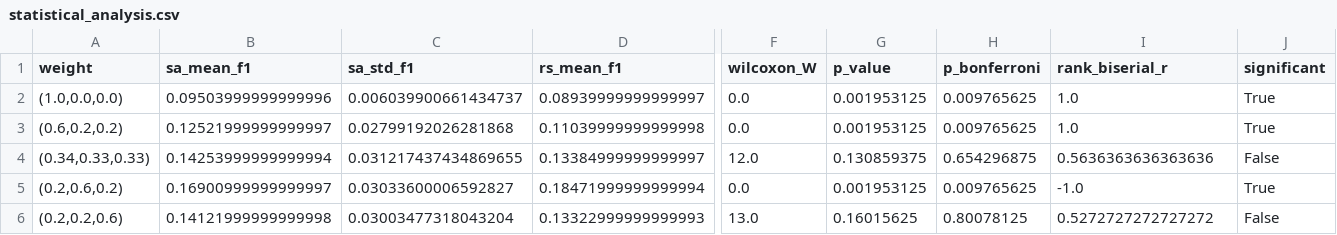
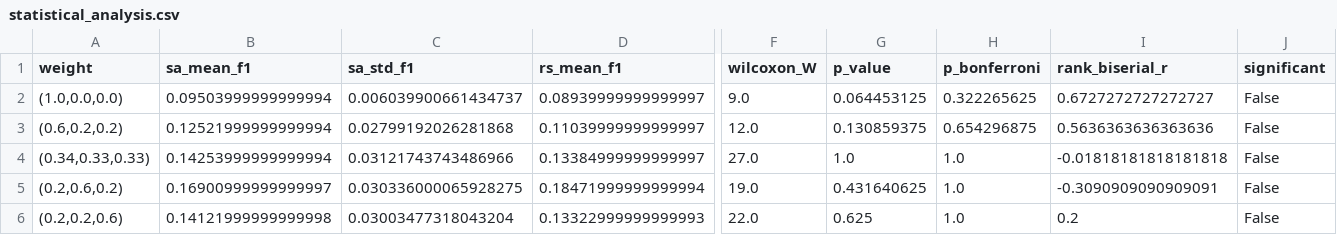
Before and after one commit to WagnerVic/evolutionary-nas-multiobjective, a CSV file: results/statistical_analysis.csv, drawn as a sheet; only a part is shown, gaps mark what is left out; the diff covers the shown part only; the diff names each change by its address in the sheet, - before the commit and + after, or states it on an @@ line.

Commit message:
fix(analise): corrige pareamento do teste estatistico e scatters de validacao
- generate_figures.py: o teste de Wilcoxon passa a parear por semente
  (merge on=seed), em vez de ordenar os vetores — pareamento correto
  exigido para o signed-rank pareado
- scatters de validacao (fig4/fig5): removida a LeNet-5, cujo f1 e medido
  no teste e nao na validacao, evitando mistura de eixos nao comparaveis;
  a comparacao com a LeNet-5 permanece na fig3 (acuracia no teste)
- regenerados results/statistical_analysis.csv e fig4/fig5/fig6

```diff
--- a/results/statistical_analysis.csv
+++ b/results/statistical_analysis.csv
-B2 (sa_mean_f1): 0.09503999999999996
+B2 (sa_mean_f1): 0.09503999999999994
-F2 (wilcoxon_W): 0.0
+F2 (wilcoxon_W): 9.0
-G2 (p_value): 0.001953125
+G2 (p_value): 0.064453125
-H2 (p_bonferroni): 0.009765625
+H2 (p_bonferroni): 0.322265625
-I2 (rank_biserial_r): 1.0
+I2 (rank_biserial_r): 0.6727272727272727
-J2:J3 (significant): True
+J2:J3 (significant): False
-B3 (sa_mean_f1): 0.12521999999999997
+B3 (sa_mean_f1): 0.12521999999999994
-D3 (rs_mean_f1): 0.11039999999999998
+D3 (rs_mean_f1): 0.11039999999999997
-F3 (wilcoxon_W): 0.0
+F3 (wilcoxon_W): 12.0
-G3 (p_value): 0.001953125
+G3 (p_value): 0.130859375
-H3 (p_bonferroni): 0.009765625
+H3 (p_bonferroni): 0.654296875
-I3 (rank_biserial_r): 1.0
+I3 (rank_biserial_r): 0.5636363636363636
-C4 (sa_std_f1): 0.031217437434869655
+C4 (sa_std_f1): 0.03121743743486966
-F4 (wilcoxon_W): 12.0
+F4 (wilcoxon_W): 27.0
-G4 (p_value): 0.130859375
+G4 (p_value): 1.0
-H4 (p_bonferroni): 0.654296875
+H4 (p_bonferroni): 1.0
-I4 (rank_biserial_r): 0.5636363636363636
+I4 (rank_biserial_r): -0.01818181818181818
-C5 (sa_std_f1): 0.03033600006592827
+C5 (sa_std_f1): 0.030336000065928275
-F5 (wilcoxon_W): 0.0
+F5 (wilcoxon_W): 19.0
-G5 (p_value): 0.001953125
+G5 (p_value): 0.431640625
-H5 (p_bonferroni): 0.009765625
+H5 (p_bonferroni): 1.0
-I5 (rank_biserial_r): -1.0
+I5 (rank_biserial_r): -0.3090909090909091
-J5 (significant): True
+J5 (significant): False
-F6 (wilcoxon_W): 13.0
+F6 (wilcoxon_W): 22.0
-G6 (p_value): 0.16015625
+G6 (p_value): 0.625
-H6 (p_bonferroni): 0.80078125
+H6 (p_bonferroni): 1.0
-I6 (rank_biserial_r): 0.5272727272727272
+I6 (rank_biserial_r): 0.2
```
Also changed, not shown: 1 edited cell elsewhere in this file, 4 other files.
